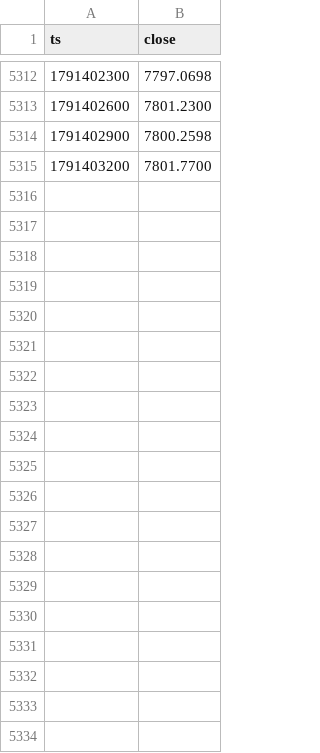
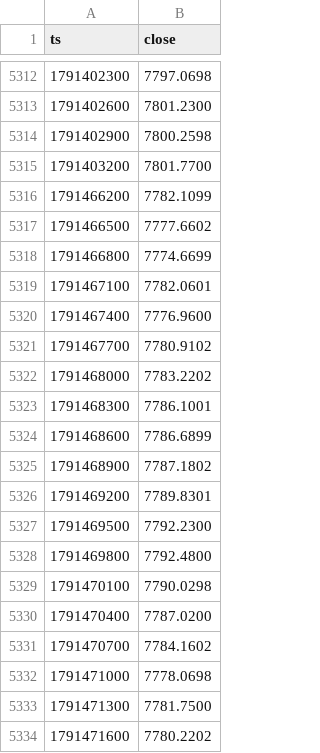
Before and after one commit to tadzikfw-tech/intraday-ema-breakout-demo, a CSV file: data/candles_5m.csv, drawn as a sheet; only a part is shown, gaps mark what is left out; the diff covers the shown part only; the diff names each change by its address in the sheet, - before the commit and + after, or states it on an @@ line.

```diff
--- a/data/candles_5m.csv
+++ b/data/candles_5m.csv
+row 5316: 1791466200 | 7782.1099
+row 5317: 1791466500 | 7777.6602
+row 5318: 1791466800 | 7774.6699
+row 5319: 1791467100 | 7782.0601
+row 5320: 1791467400 | 7776.9600
+row 5321: 1791467700 | 7780.9102
+row 5322: 1791468000 | 7783.2202
+row 5323: 1791468300 | 7786.1001
+row 5324: 1791468600 | 7786.6899
+row 5325: 1791468900 | 7787.1802
+row 5326: 1791469200 | 7789.8301
+row 5327: 1791469500 | 7792.2300
+row 5328: 1791469800 | 7792.4800
+row 5329: 1791470100 | 7790.0298
+row 5330: 1791470400 | 7787.0200
+row 5331: 1791470700 | 7784.1602
+row 5332: 1791471000 | 7778.0698
+row 5333: 1791471300 | 7781.7500
+row 5334: 1791471600 | 7780.2202
```
Also changed, not shown: 60 added rows and 1 edited cell elsewhere in this file, data/trades.csv, 2 other files.
